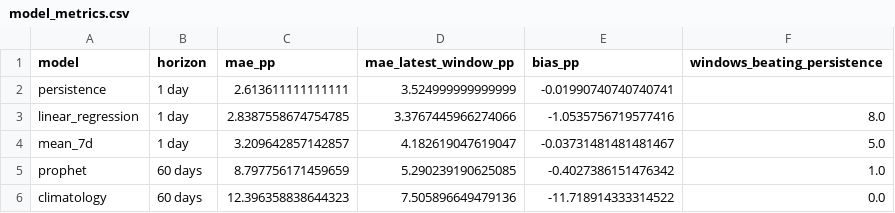
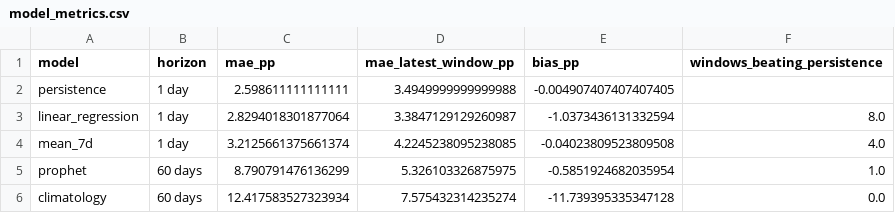
Before and after one commit to JoaoFelicissimo03/PT-Energy-Transition-Analytics, a CSV file: data/processed/model_metrics.csv, drawn as a sheet.

```diff
--- a/data/processed/model_metrics.csv
+++ b/data/processed/model_metrics.csv
@@ -1,6 +1,6 @@
 model,horizon,mae_pp,mae_latest_window_pp,bias_pp,windows_beating_persistence
-persistence,1 day,2.613611111111111,3.524999999999999,-0.01990740740740741,
-linear_regression,1 day,2.8387558674754785,3.3767445966274066,-1.0535756719577416,8.0
-mean_7d,1 day,3.209642857142857,4.182619047619047,-0.03731481481481467,5.0
-prophet,60 days,8.797756171459659,5.290239190625085,-0.4027386151476342,1.0
-climatology,60 days,12.396358838644323,7.505896649479136,-11.718914333314522,0.0
+persistence,1 day,2.598611111111111,3.4949999999999988,-0.004907407407407405,
+linear_regression,1 day,2.8294018301877064,3.3847129129260987,-1.0373436131332594,8.0
+mean_7d,1 day,3.2125661375661374,4.2245238095238085,-0.04023809523809508,4.0
+prophet,60 days,8.790791476136299,5.326103326875975,-0.5851924682035954,1.0
+climatology,60 days,12.417583527323934,7.575432314235274,-11.739395335347128,0.0
```
Also changed, not shown: data/processed/model_predictions.csv, data/processed/model_window_errors.csv, 4 other files.
